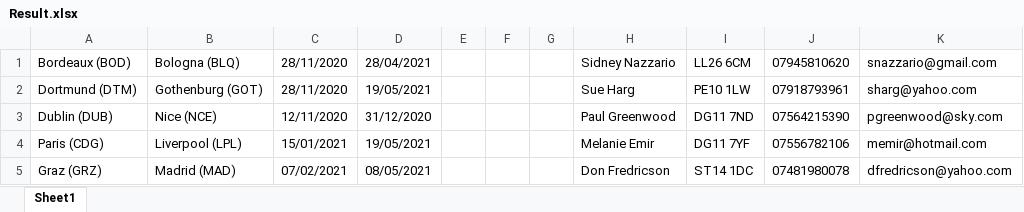
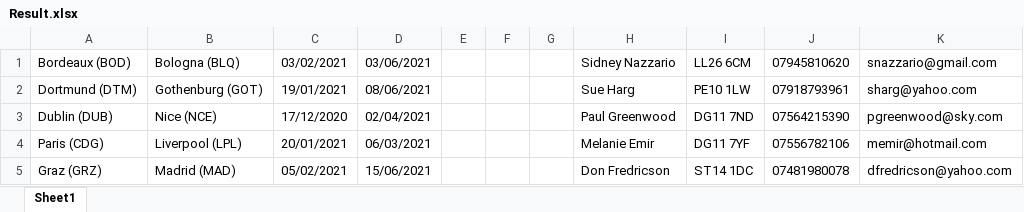
Before and after one commit to DineshSaravanan-e5/rpatraining, an Excel workbook: ReadMailAttachment/Result.xlsx, sheet Sheet1, drawn as a sheet; values as stored, in another font and other column widths than the file's, no borders; the diff names each change by its address in the sheet, - before the commit and + after, or states it on an @@ line.

```diff
--- a/ReadMailAttachment/Result.xlsx (sheet Sheet1)
+++ b/ReadMailAttachment/Result.xlsx (sheet Sheet1)
-C1: 28/11/2020
+C1: 03/02/2021
-D1: 28/04/2021
+D1: 03/06/2021
-C2: 28/11/2020
+C2: 19/01/2021
-D2: 19/05/2021
+D2: 08/06/2021
-C3: 12/11/2020
+C3: 17/12/2020
-D3: 31/12/2020
+D3: 02/04/2021
-C4: 15/01/2021
+C4: 20/01/2021
-D4: 19/05/2021
+D4: 06/03/2021
-C5: 07/02/2021
+C5: 05/02/2021
-D5: 08/05/2021
+D5: 15/06/2021
```
Also changed, not shown: 10 other files.
